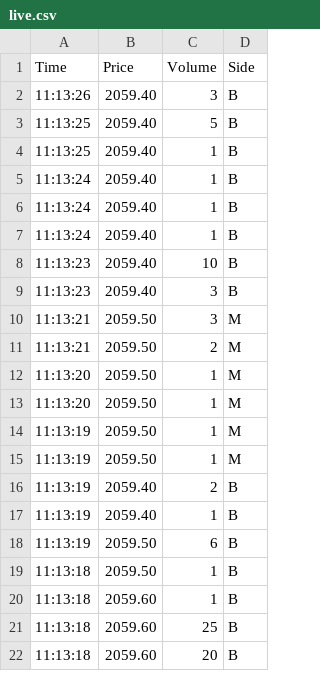
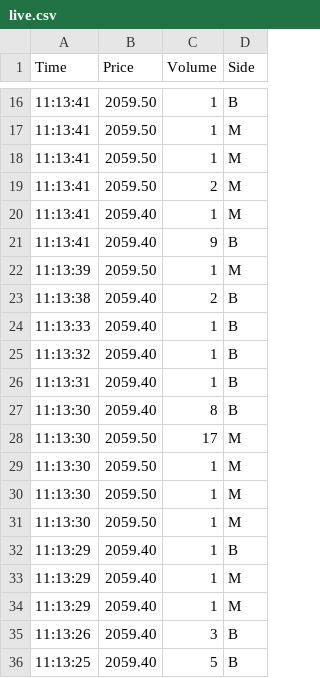
Before and after one commit to ps20260218/footprint-data, a CSV file: live/live.csv, drawn as a sheet; only a part is shown, gaps mark what is left out; the shorter side is filled out with more unchanged rows; the diff covers the shown part only.

Commit message:
Update live/live.csv

```diff
--- a/live/live.csv
+++ b/live/live.csv
@@ -2 +16,20 @@ Time,Price,Volume,Side
+11:13:41,2059.50,1,B
+11:13:41,2059.50,1,M
+11:13:41,2059.50,1,M
+11:13:41,2059.50,2,M
+11:13:41,2059.40,1,M
+11:13:41,2059.40,9,B
+11:13:39,2059.50,1,M
+11:13:38,2059.40,2,B
+11:13:33,2059.40,1,B
+11:13:32,2059.40,1,B
+11:13:31,2059.40,1,B
+11:13:30,2059.40,8,B
+11:13:30,2059.50,17,M
+11:13:30,2059.50,1,M
+11:13:30,2059.50,1,M
+11:13:30,2059.50,1,M
+11:13:29,2059.40,1,B
+11:13:29,2059.40,1,M
+11:13:29,2059.40,1,M
 11:13:26,2059.40,3,B
```
Also changed, not shown: 14 added rows elsewhere in this file.
